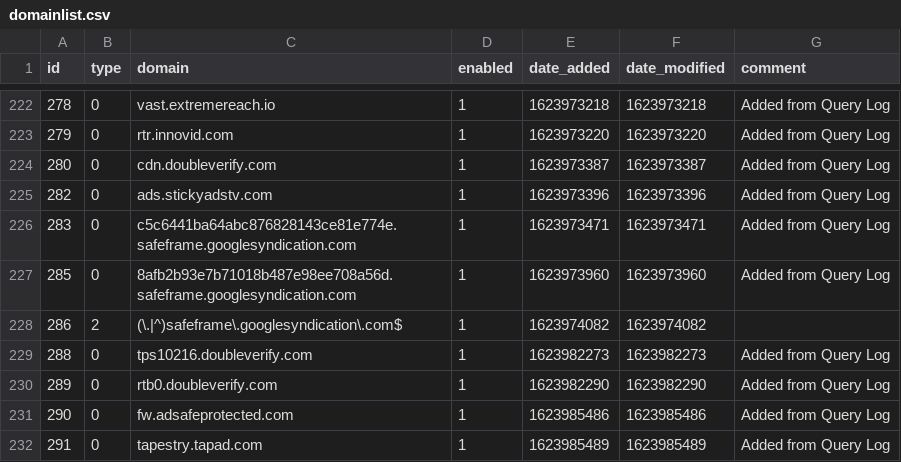
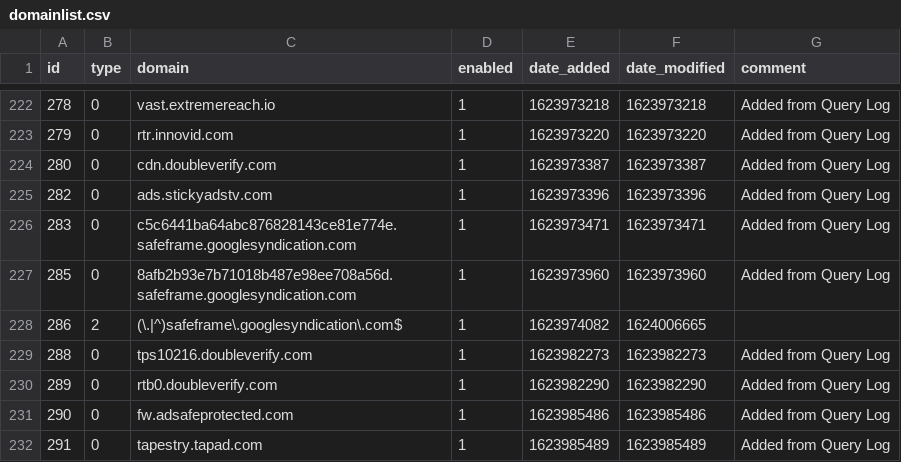
Before and after one commit to johnr9816/my-pihole-lists, a CSV file: domainlist.csv, drawn as a sheet; only a part is shown, gaps mark what is left out.

Commit message:
Updated June 18, 2021  4:58AM

```diff
--- a/domainlist.csv
+++ b/domainlist.csv
@@ -227,3 +227,3 @@ id,type,domain,enabled,date_added,date_modified,comment
 285,0,8afb2b93e7b71018b487e98ee708a56d.safeframe.googlesyndication.com,1,1623973960,1623973960,"Added from Query Log"
-286,2,(\.|^)safeframe\.googlesyndication\.com$,1,1623974082,1623974082,
+286,2,(\.|^)safeframe\.googlesyndication\.com$,1,1623974082,1624006665,
 288,0,tps10216.doubleverify.com,1,1623982273,1623982273,"Added from Query Log"
```
